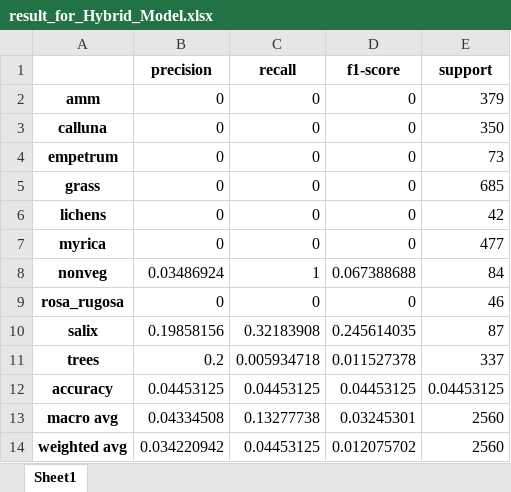
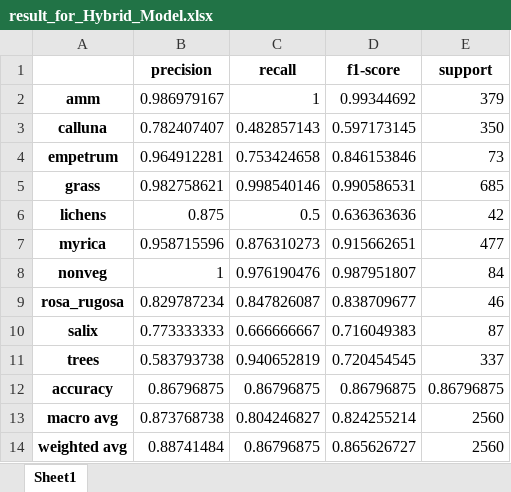
Before and after one commit to BeObm/PlantGraphNet, an Excel workbook: results/CNN Models/full_dataset/Hybrid_Model/result_for_Hybrid_Model.xlsx, sheet Sheet1, drawn as a sheet; values as stored, in another font and other column widths than the file's, no borders; the diff names each change by its address in the sheet, - before the commit and + after, or states it on an @@ line.

```diff
--- a/results/CNN Models/full_dataset/Hybrid_Model/result_for_Hybrid_Model.xlsx (sheet Sheet1)
+++ b/results/CNN Models/full_dataset/Hybrid_Model/result_for_Hybrid_Model.xlsx (sheet Sheet1)
-B2 (precision): 0
+B2 (precision): 0.986979167
-C2 (recall): 0
+C2 (recall): 1
-D2 (f1-score): 0
+D2 (f1-score): 0.99344692
-B3 (precision): 0
+B3 (precision): 0.782407407
-C3 (recall): 0
+C3 (recall): 0.482857143
-D3 (f1-score): 0
+D3 (f1-score): 0.597173145
-B4 (precision): 0
+B4 (precision): 0.964912281
-C4 (recall): 0
+C4 (recall): 0.753424658
-D4 (f1-score): 0
+D4 (f1-score): 0.846153846
-B5 (precision): 0
+B5 (precision): 0.982758621
-C5 (recall): 0
+C5 (recall): 0.998540146
-D5 (f1-score): 0
+D5 (f1-score): 0.990586531
-B6 (precision): 0
+B6 (precision): 0.875
-C6 (recall): 0
+C6 (recall): 0.5
-D6 (f1-score): 0
+D6 (f1-score): 0.636363636
-B7 (precision): 0
+B7 (precision): 0.958715596
-C7 (recall): 0
+C7 (recall): 0.876310273
-D7 (f1-score): 0
+D7 (f1-score): 0.915662651
-B8 (precision): 0.03486924
+B8 (precision): 1
-C8 (recall): 1
+C8 (recall): 0.976190476
-D8 (f1-score): 0.067388688
+D8 (f1-score): 0.987951807
-B9 (precision): 0
+B9 (precision): 0.829787234
-C9 (recall): 0
+C9 (recall): 0.847826087
-D9 (f1-score): 0
+D9 (f1-score): 0.838709677
-B10 (precision): 0.19858156
+B10 (precision): 0.773333333
-C10 (recall): 0.32183908
+C10 (recall): 0.666666667
-D10 (f1-score): 0.245614035
+D10 (f1-score): 0.716049383
-B11 (precision): 0.2
+B11 (precision): 0.583793738
-C11 (recall): 0.005934718
+C11 (recall): 0.940652819
-D11 (f1-score): 0.011527378
+D11 (f1-score): 0.720454545
-B12 (precision): 0.04453125
+B12 (precision): 0.86796875
-C12 (recall): 0.04453125
+C12 (recall): 0.86796875
-D12 (f1-score): 0.04453125
+D12 (f1-score): 0.86796875
-E12 (support): 0.04453125
+E12 (support): 0.86796875
-B13 (precision): 0.04334508
+B13 (precision): 0.873768738
-C13 (recall): 0.13277738
+C13 (recall): 0.804246827
-D13 (f1-score): 0.03245301
+D13 (f1-score): 0.824255214
-B14 (precision): 0.034220942
+B14 (precision): 0.88741484
-C14 (recall): 0.04453125
+C14 (recall): 0.86796875
-D14 (f1-score): 0.012075702
+D14 (f1-score): 0.865626727
```
Also changed, not shown: 4 other files.
